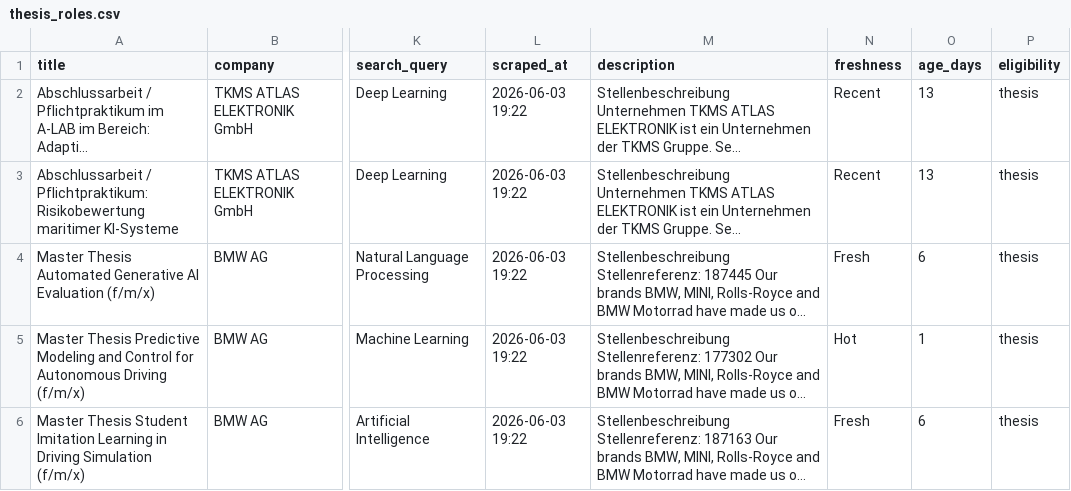
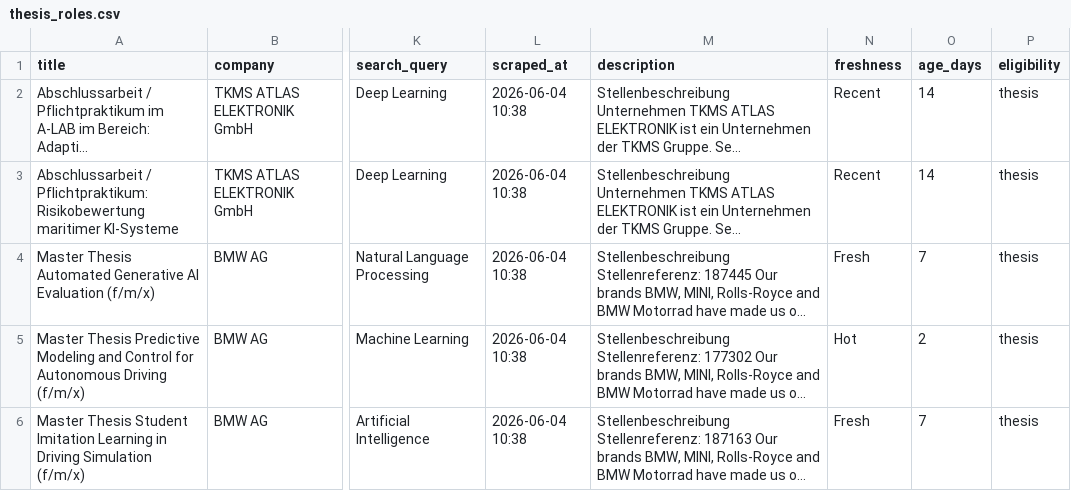
Before and after one commit to Yasaswinid24/ai-career-copilot, a CSV file: thesis_roles.csv, drawn as a sheet; only a part is shown, gaps mark what is left out; long unchanged cells end in …; the diff covers the shown part only; the diff names each change by its address in the sheet, - before the commit and + after, or states it on an @@ line.

```diff
--- a/thesis_roles.csv
+++ b/thesis_roles.csv
-L2:L6 (scraped_at): 2026-06-03 19:22
+L2:L6 (scraped_at): 2026-06-04 10:38
-O2:O3 (age_days): 13
+O2:O3 (age_days): 14
-O4 (age_days): 6
+O4 (age_days): 7
-O5 (age_days): 1
+O5 (age_days): 2
-O6 (age_days): 6
+O6 (age_days): 7
```
Also changed, not shown: 1 removed row and 7 edited cells elsewhere in this file, jobs.csv, 1 other file.
